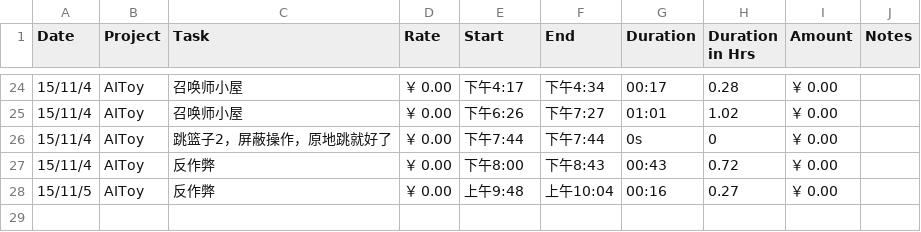
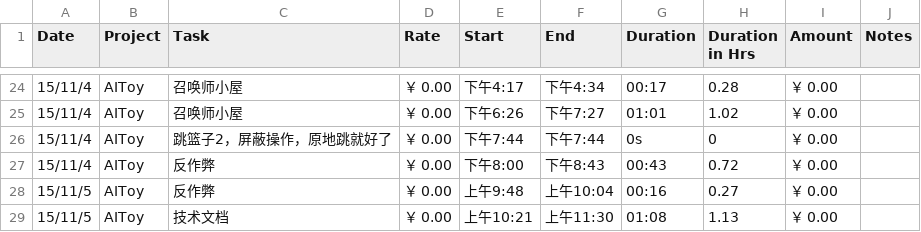
Before and after one commit to fonzieyang/fonzieyang.github.com, a CSV file: ical/tyme_for_cal.csv, drawn as a sheet; only a part is shown, gaps mark what is left out.

```diff
--- a/ical/tyme_for_cal.csv
+++ b/ical/tyme_for_cal.csv
@@ -28 +28,2 @@ Date,Project,Task,Rate,Start,End,Duration,Duration in Hrs,Amount,Notes
 15/11/5,AIToy,反作弊,￥ 0.00,上午9:48,上午10:04,00:16,0.27,￥ 0.00,
+15/11/5,AIToy,技术文档,￥ 0.00,上午10:21,上午11:30,01:08,1.13,￥ 0.00,
```
Also changed, not shown: 2 other files.
